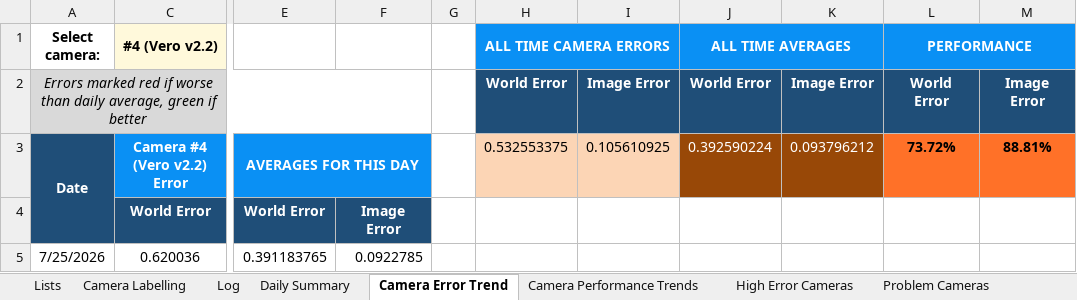
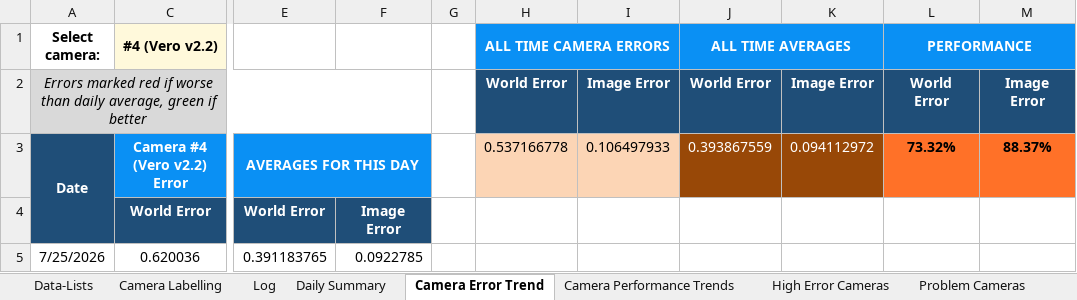
Before and after one commit to newwby/vicon-documentation, an Excel workbook: Documentation Data/LCAS Vicon Calibration Tracker.xlsx, sheet Camera Error Trend, drawn as a sheet; only a part is shown, gaps mark what is left out; values as stored, in another font and other column widths than the file's, no borders; charts and pictures and conditional formats not drawn; the diff covers the shown part only; the diff names each change by its address in the sheet, - before the commit and + after, or states it on an @@ line.

```diff
--- a/Documentation Data/LCAS Vicon Calibration Tracker.xlsx (sheet Camera Error Trend)
+++ b/Documentation Data/LCAS Vicon Calibration Tracker.xlsx (sheet Camera Error Trend)
-sheet tab: Lists
+sheet tab: Data-Lists
-H3 (ALL TIME CAMERA ERRORS): 0.532553375
+H3 (ALL TIME CAMERA ERRORS): 0.537166778
-I3: 0.105610925
+I3: 0.106497933
-J3 (ALL TIME AVERAGES): 0.392590224
+J3 (ALL TIME AVERAGES): 0.393867559
-K3: 0.093796212
+K3: 0.094112972
-L3 (PERFORMANCE): 73.72%
+L3 (PERFORMANCE): 73.32%
-M3: 88.81%
+M3: 88.37%
```
Also changed, not shown: other rows of this sheet, sheet Daily Summary, sheet High Error Cameras, sheet Problem Cameras, sheet Log, sheet Camera Performance Trends, sheet Data-Lists, formulas that keep their value, hidden cells, charts or pictures, 41 other files.
